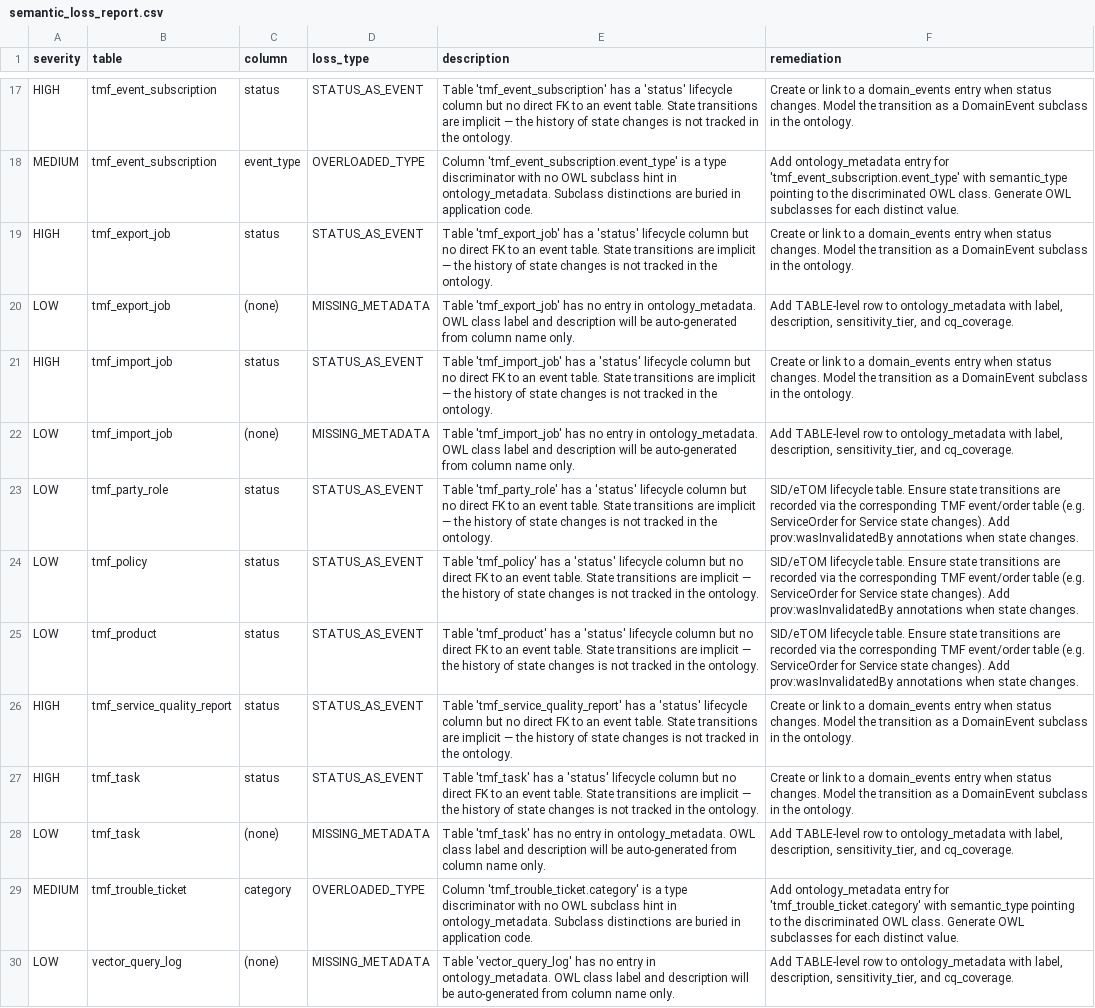
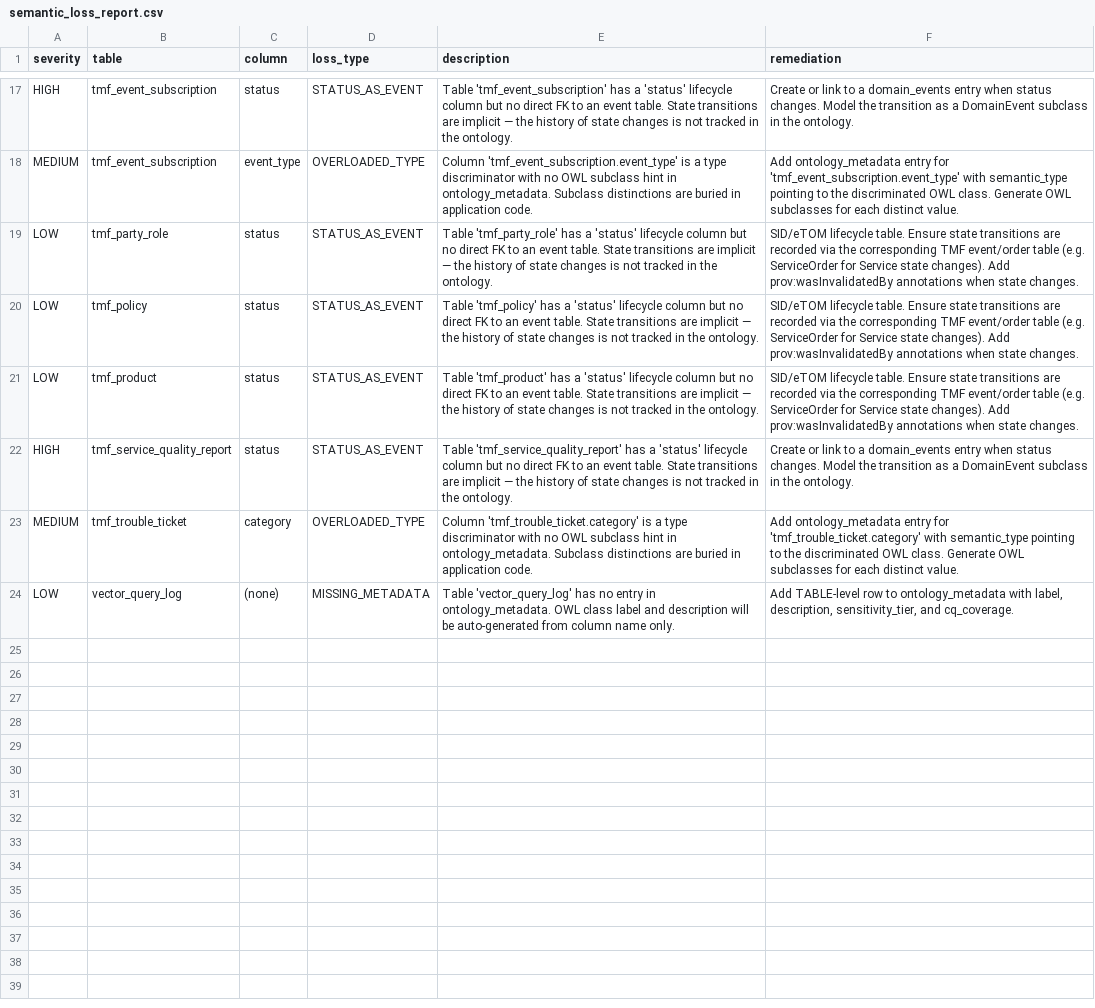
Before and after one commit to synaptixs/ontomesh, a CSV file: output/mapping/semantic_loss_report.csv, drawn as a sheet; only a part is shown, gaps mark what is left out.

```diff
--- a/output/mapping/semantic_loss_report.csv
+++ b/output/mapping/semantic_loss_report.csv
@@ -18,6 +18,2 @@ HIGH,tmf_event_subscription,status,STATUS_AS_EVENT,Table 'tmf_event_subscription
 MEDIUM,tmf_event_subscription,event_type,OVERLOADED_TYPE,Column 'tmf_event_subscription.event_type' is a type discriminator with no OWL subclass hint in ontology_metadata. Subclass distinctions are buried in application code.,Add ontology_metadata entry for 'tmf_event_subscription.event_type' with semantic_type pointing to the discriminated OWL class. Generate OWL subclasses for each distinct value.
-HIGH,tmf_export_job,status,STATUS_AS_EVENT,Table 'tmf_export_job' has a 'status' lifecycle column but no direct FK to an event table. State transitions are implicit — the history of state changes is not tracked in the ontology.,Create or link to a domain_events entry when status changes. Model the transition as a DomainEvent subclass in the ontology.
-LOW,tmf_export_job,(none),MISSING_METADATA,Table 'tmf_export_job' has no entry in ontology_metadata. OWL class label and description will be auto-generated from column name only.,"Add TABLE-level row to ontology_metadata with label, description, sensitivity_tier, and cq_coverage."
-HIGH,tmf_import_job,status,STATUS_AS_EVENT,Table 'tmf_import_job' has a 'status' lifecycle column but no direct FK to an event table. State transitions are implicit — the history of state changes is not tracked in the ontology.,Create or link to a domain_events entry when status changes. Model the transition as a DomainEvent subclass in the ontology.
-LOW,tmf_import_job,(none),MISSING_METADATA,Table 'tmf_import_job' has no entry in ontology_metadata. OWL class label and description will be auto-generated from column name only.,"Add TABLE-level row to ontology_metadata with label, description, sensitivity_tier, and cq_coverage."
 LOW,tmf_party_role,status,STATUS_AS_EVENT,Table 'tmf_party_role' has a 'status' lifecycle column but no direct FK to an event table. State transitions are implicit — the history of state changes is not tracked in the ontology.,SID/eTOM lifecycle table. Ensure state transitions are recorded via the corresponding TMF event/order table (e.g. ServiceOrder for Service state changes). Add prov:wasInvalidatedBy annotations when state changes.
@@ -26,4 +22,2 @@ LOW,tmf_product,status,STATUS_AS_EVENT,Table 'tmf_product' has a 'status' lifecy
 HIGH,tmf_service_quality_report,status,STATUS_AS_EVENT,Table 'tmf_service_quality_report' has a 'status' lifecycle column but no direct FK to an event table. State transitions are implicit — the history of state changes is not tracked in the ontology.,Create or link to a domain_events entry when status changes. Model the transition as a DomainEvent subclass in the ontology.
-HIGH,tmf_task,status,STATUS_AS_EVENT,Table 'tmf_task' has a 'status' lifecycle column but no direct FK to an event table. State transitions are implicit — the history of state changes is not tracked in the ontology.,Create or link to a domain_events entry when status changes. Model the transition as a DomainEvent subclass in the ontology.
-LOW,tmf_task,(none),MISSING_METADATA,Table 'tmf_task' has no entry in ontology_metadata. OWL class label and description will be auto-generated from column name only.,"Add TABLE-level row to ontology_metadata with label, description, sensitivity_tier, and cq_coverage."
 MEDIUM,tmf_trouble_ticket,category,OVERLOADED_TYPE,Column 'tmf_trouble_ticket.category' is a type discriminator with no OWL subclass hint in ontology_metadata. Subclass distinctions are buried in application code.,Add ontology_metadata entry for 'tmf_trouble_ticket.category' with semantic_type pointing to the discriminated OWL class. Generate OWL subclasses for each distinct value.
```
Also changed, not shown: output/mapping/logical_physical_map.csv, output/mapping/orphan_candidates.csv, 37 other files.
